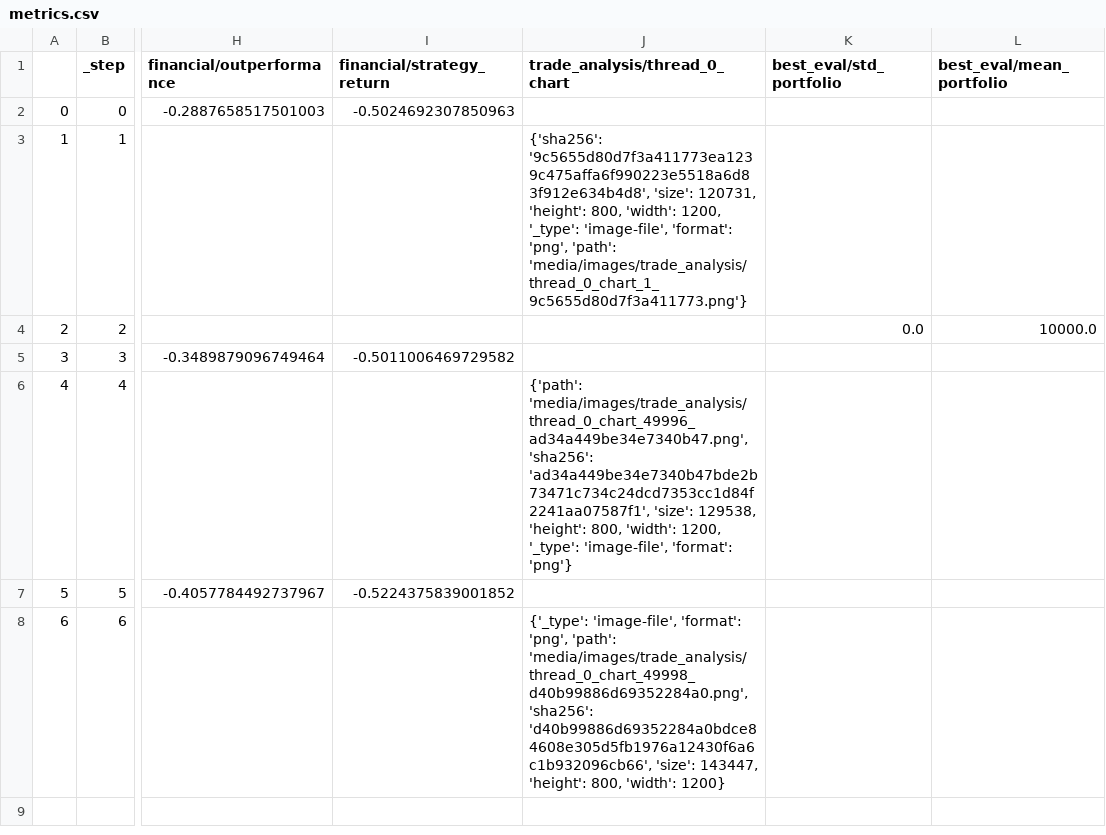
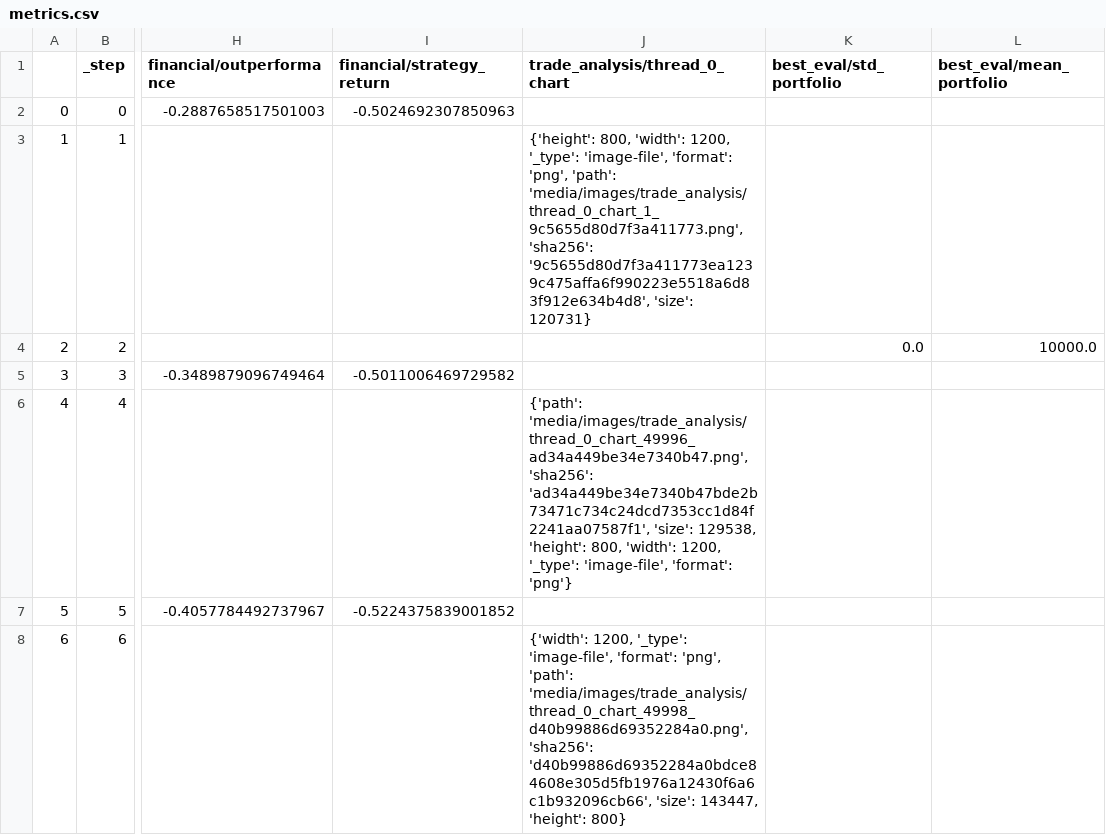
Before and after one commit to zhivko/ai-trading-bot-3, a CSV file: results/metrics.csv, drawn as a sheet; only a part is shown, gaps mark what is left out; the diff names each change by its address in the sheet, - before the commit and + after, or states it on an @@ line.

```diff
--- a/results/metrics.csv
+++ b/results/metrics.csv
-J3 (trade_analysis/thread_0_chart): {'sha256': '9c5655d80d7f3a411773ea1239c475affa6f990223e5518a6d83f912e634b4d8', 'size': 120731, 'height': 800, 'width': 1200, '_type': 'image-file', 'format': 'png', 'path': 'media/images/trade_analysis/thread_0_chart_1_9c5655d80d7f3a411773.png'}
+J3 (trade_analysis/thread_0_chart): {'height': 800, 'width': 1200, '_type': 'image-file', 'format': 'png', 'path': 'media/images/trade_analysis/thread_0_chart_1_9c5655d80d7f3a411773.png', 'sha256': '9c5655d80d7f3a411773ea1239c475affa6f990223e5518a6d83f912e634b4d8', 'size': 120731}
-J8 (trade_analysis/thread_0_chart): {'_type': 'image-file', 'format': 'png', 'path': 'media/images/trade_analysis/thread_0_chart_49998_d40b99886d69352284a0.png', 'sha256': 'd40b99886d69352284a0bdce84608e305d5fb1976a12430f6a6c1b932096cb66', 'size': 143447, 'height': 800, 'width': 1200}
+J8 (trade_analysis/thread_0_chart): {'width': 1200, '_type': 'image-file', 'format': 'png', 'path': 'media/images/trade_analysis/thread_0_chart_49998_d40b99886d69352284a0.png', 'sha256': 'd40b99886d69352284a0bdce84608e305d5fb1976a12430f6a6c1b932096cb66', 'size': 143447, 'height': 800}
```
Also changed, not shown: 1 other file.
